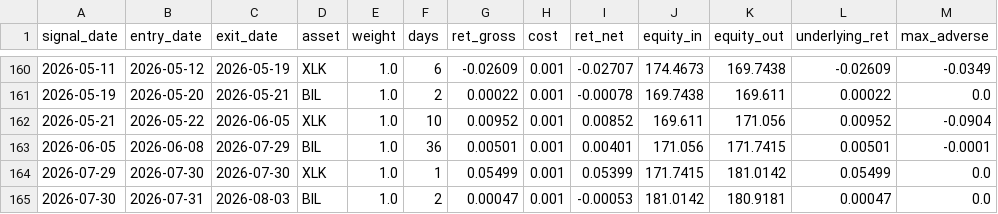
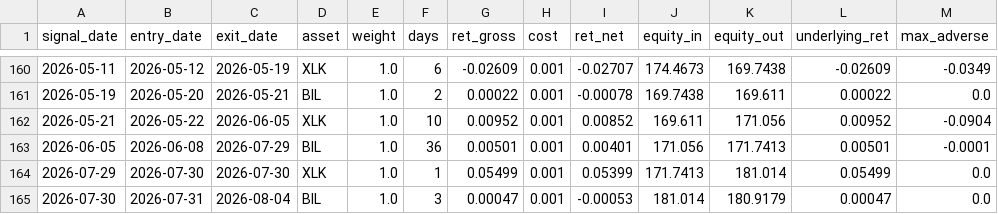
Before and after one commit to dampiermike/TECL_XLK_BIL_timing, a CSV file: results/trades.csv, drawn as a sheet; only a part is shown, gaps mark what is left out.

```diff
--- a/results/trades.csv
+++ b/results/trades.csv
@@ -162,4 +162,4 @@ signal_date,entry_date,exit_date,asset,weight,days,ret_gross,cost,ret_net,equity
 2026-05-21,2026-05-22,2026-06-05,XLK,1.0,10,0.00952,0.001,0.00852,169.611,171.056,0.00952,-0.0904
-2026-06-05,2026-06-08,2026-07-29,BIL,1.0,36,0.00501,0.001,0.00401,171.056,171.7415,0.00501,-0.0001
-2026-07-29,2026-07-30,2026-07-30,XLK,1.0,1,0.05499,0.001,0.05399,171.7415,181.0142,0.05499,0.0
-2026-07-30,2026-07-31,2026-08-03,BIL,1.0,2,0.00047,0.001,-0.00053,181.0142,180.9181,0.00047,0.0
+2026-06-05,2026-06-08,2026-07-29,BIL,1.0,36,0.00501,0.001,0.00401,171.056,171.7413,0.00501,-0.0001
+2026-07-29,2026-07-30,2026-07-30,XLK,1.0,1,0.05499,0.001,0.05399,171.7413,181.014,0.05499,0.0
+2026-07-30,2026-07-31,2026-08-04,BIL,1.0,3,0.00047,0.001,-0.00053,181.014,180.9179,0.00047,0.0
```
Also changed, not shown: results/equity_curve.csv, 12 other files.
